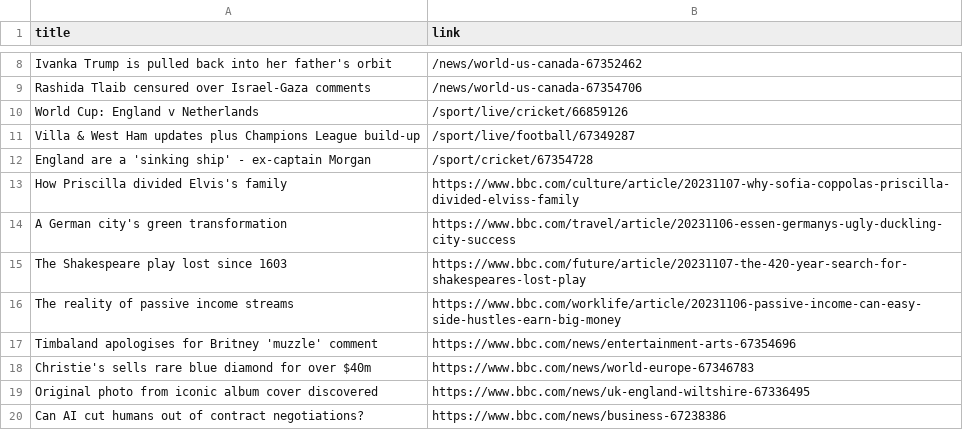
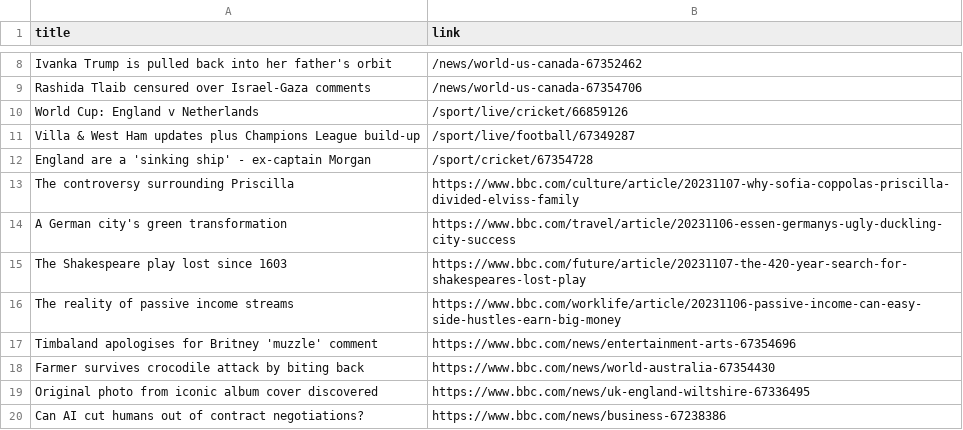
Before and after one commit to luyi-eve/automatic-scraper-bbc, a CSV file: bbc.csv, drawn as a sheet; only a part is shown, gaps mark what is left out.

```diff
--- a/bbc.csv
+++ b/bbc.csv
@@ -12,3 +12,3 @@ Villa & West Ham updates plus Champions League build-up,/sport/live/football/673
 England are a 'sinking ship' - ex-captain Morgan,/sport/cricket/67354728
-How Priscilla divided Elvis's family,https://www.bbc.com/culture/article/20231107-why-sofia-coppolas-priscilla-divided-elviss-family
+The controversy surrounding Priscilla,https://www.bbc.com/culture/article/20231107-why-sofia-coppolas-priscilla-divided-elviss-family
 A German city's green transformation,https://www.bbc.com/travel/article/20231106-essen-germanys-ugly-duckling-city-success
@@ -17,3 +17,3 @@ The reality of passive income streams,https://www.bbc.com/worklife/article/20231
 Timbaland apologises for Britney 'muzzle' comment,https://www.bbc.com/news/entertainment-arts-67354696
-Christie's sells rare blue diamond for over $40m,https://www.bbc.com/news/world-europe-67346783
+Farmer survives crocodile attack by biting back,https://www.bbc.com/news/world-australia-67354430
 Original photo from iconic album cover discovered,https://www.bbc.com/news/uk-england-wiltshire-67336495
```
